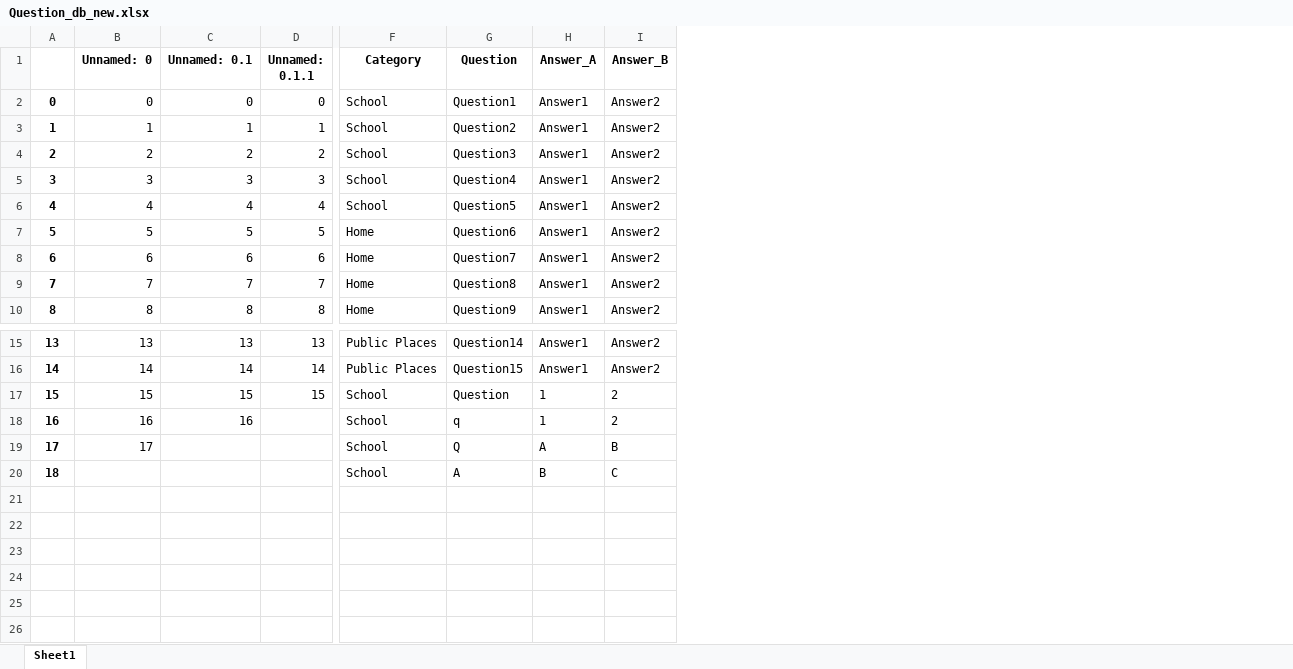
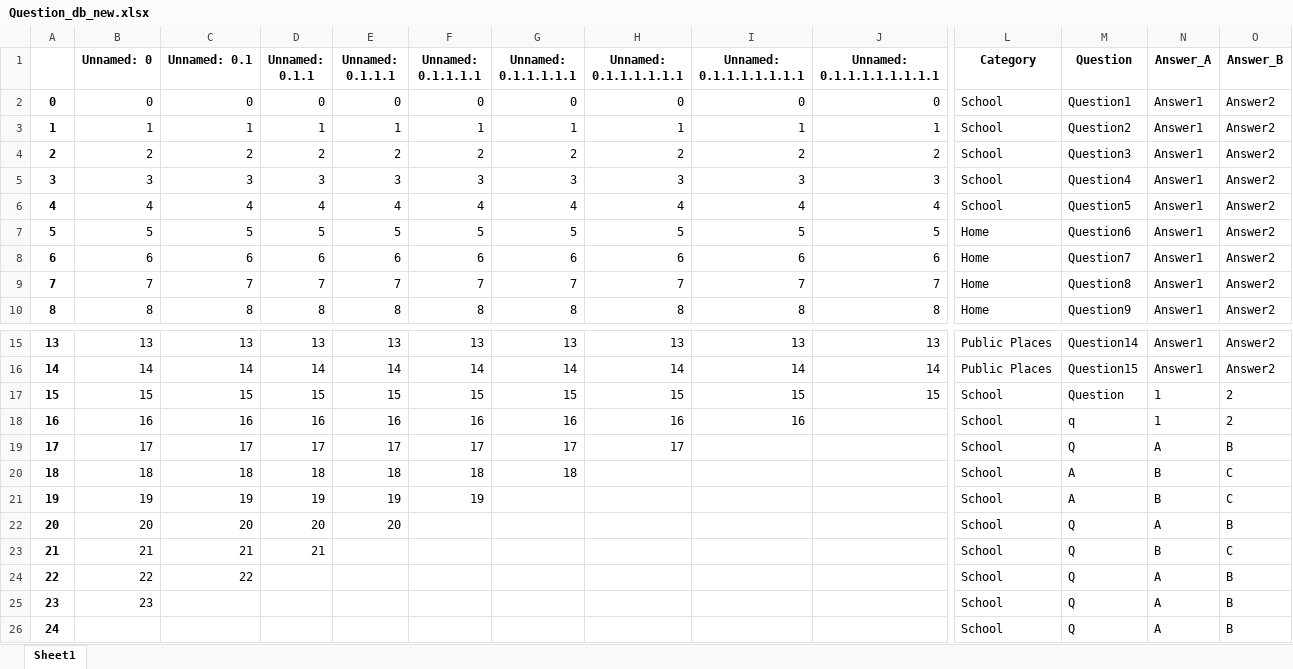
Before and after one commit to amit9530/Stark_Industries, an Excel workbook: Question_db_new.xlsx, sheet Sheet1, drawn as a sheet; only a part is shown, gaps mark what is left out; values as stored, in another font and other column widths than the file's, no borders; rows hold the shown columns only; the diff names each change by its address in the sheet, - before the commit and + after, or states it on an @@ line.

```diff
--- a/Question_db_new.xlsx (sheet Sheet1)
+++ b/Question_db_new.xlsx (sheet Sheet1)
+column E (Unnamed: 0.1.1.1), rows 2-10: 0 | 1 | 2 | 3 | 4 | 5 | 6 | 7 | 8; rows 15-20: 13 | 14 | 15 | 16 | 17 | 18
+column F (Unnamed: 0.1.1.1.1), rows 2-10: 0 | 1 | 2 | 3 | 4 | 5 | 6 | 7 | 8; rows 15-20: 13 | 14 | 15 | 16 | 17 | 18
+column G (Unnamed: 0.1.1.1.1.1), rows 2-10: 0 | 1 | 2 | 3 | 4 | 5 | 6 | 7 | 8; rows 15-20: 13 | 14 | 15 | 16 | 17 | 18
+column H (Unnamed: 0.1.1.1.1.1.1), rows 2-10: 0 | 1 | 2 | 3 | 4 | 5 | 6 | 7 | 8; rows 15-19: 13 | 14 | 15 | 16 | 17
+column I (Unnamed: 0.1.1.1.1.1.1.1), rows 2-10: 0 | 1 | 2 | 3 | 4 | 5 | 6 | 7 | 8; rows 15-18: 13 | 14 | 15 | 16
+column J (Unnamed: 0.1.1.1.1.1.1.1.1), rows 2-10: 0 | 1 | 2 | 3 | 4 | 5 | 6 | 7 | 8; rows 15-17: 13 | 14 | 15
-D18 (Unnamed: 0.1.1): (empty)
+D18 (Unnamed: 0.1.1): 16
-C19 (Unnamed: 0.1): (empty)
+C19 (Unnamed: 0.1): 17
-D19 (Unnamed: 0.1.1): (empty)
+D19 (Unnamed: 0.1.1): 17
-B20 (Unnamed: 0): (empty)
+B20 (Unnamed: 0): 18
-C20 (Unnamed: 0.1): (empty)
+C20 (Unnamed: 0.1): 18
-D20 (Unnamed: 0.1.1): (empty)
+D20 (Unnamed: 0.1.1): 18
+row 21: 19 | 19 | 19 | 19 | 19 | 19 |  |  |  |  | School | A | B | C
+row 22: 20 | 20 | 20 | 20 | 20 |  |  |  |  |  | School | Q | A | B
+row 23: 21 | 21 | 21 | 21 |  |  |  |  |  |  | School | Q | B | C
+row 24: 22 | 22 | 22 |  |  |  |  |  |  |  | School | Q | A | B
+row 25: 23 | 23 |  |  |  |  |  |  |  |  | School | Q | A | B
+row 26: 24 |  |  |  |  |  |  |  |  |  | School | Q | A | B
```
Also changed, not shown: 8415.xlsx, Player_db.xlsx, 4 other files.
